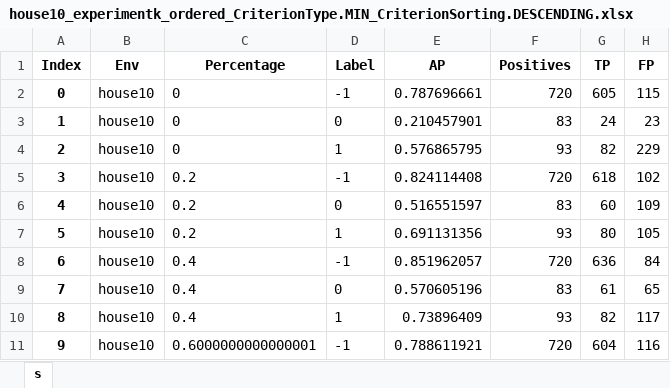
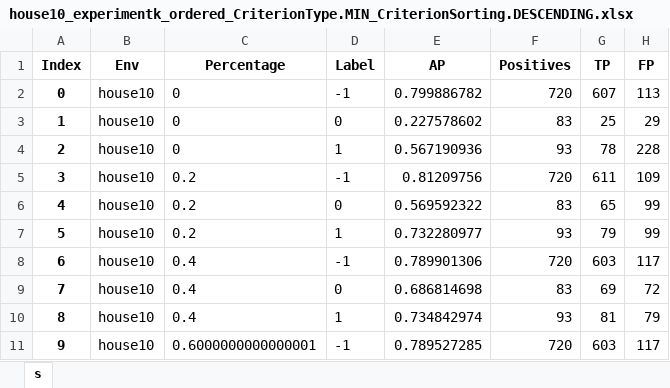
Before and after one commit to micheleantonazzi/master-s-thesis-robust-door-detector, an Excel workbook: doors-detector/results/house10_experimentk_ordered_CriterionType.MIN_CriterionSorting.DESCENDING.xlsx, sheet s, drawn as a sheet; only a part is shown; values as stored, in another font and other column widths than the file's, no borders; the diff covers the shown part only; the diff names each change by its address in the sheet, - before the commit and + after, or states it on an @@ line.

```diff
--- a/doors-detector/results/house10_experimentk_ordered_CriterionType.MIN_CriterionSorting.DESCENDING.xlsx (sheet s)
+++ b/doors-detector/results/house10_experimentk_ordered_CriterionType.MIN_CriterionSorting.DESCENDING.xlsx (sheet s)
-E2 (AP): 0.787696661
+E2 (AP): 0.799886782
-G2 (TP): 605
+G2 (TP): 607
-H2 (FP): 115
+H2 (FP): 113
-E3 (AP): 0.210457901
+E3 (AP): 0.227578602
-G3 (TP): 24
+G3 (TP): 25
-H3 (FP): 23
+H3 (FP): 29
-E4 (AP): 0.576865795
+E4 (AP): 0.567190936
-G4 (TP): 82
+G4 (TP): 78
-H4 (FP): 229
+H4 (FP): 228
-E5 (AP): 0.824114408
+E5 (AP): 0.81209756
-G5 (TP): 618
+G5 (TP): 611
-H5 (FP): 102
+H5 (FP): 109
-E6 (AP): 0.516551597
+E6 (AP): 0.569592322
-G6 (TP): 60
+G6 (TP): 65
-H6 (FP): 109
+H6 (FP): 99
-E7 (AP): 0.691131356
+E7 (AP): 0.732280977
-G7 (TP): 80
+G7 (TP): 79
-H7 (FP): 105
+H7 (FP): 99
-E8 (AP): 0.851962057
+E8 (AP): 0.789901306
-G8 (TP): 636
+G8 (TP): 603
-H8 (FP): 84
+H8 (FP): 117
-E9 (AP): 0.570605196
+E9 (AP): 0.686814698
-G9 (TP): 61
+G9 (TP): 69
-H9 (FP): 65
+H9 (FP): 72
-E10 (AP): 0.73896409
+E10 (AP): 0.734842974
-G10 (TP): 82
+G10 (TP): 81
-H10 (FP): 117
+H10 (FP): 79
-E11 (AP): 0.788611921
+E11 (AP): 0.789527285
-G11 (TP): 604
+G11 (TP): 603
-H11 (FP): 116
+H11 (FP): 117
```
Also changed, not shown: 24 edited cells elsewhere in this sheet, doors-detector/results/house15_experimentk_ordered_CriterionType.MIN_CriterionSorting.DESCENDING.xlsx, doors-detector/results/house15_experimentk_ordered_CriterionType.MIN_CriterionSorting.GROWING.xlsx, 17 other files.
